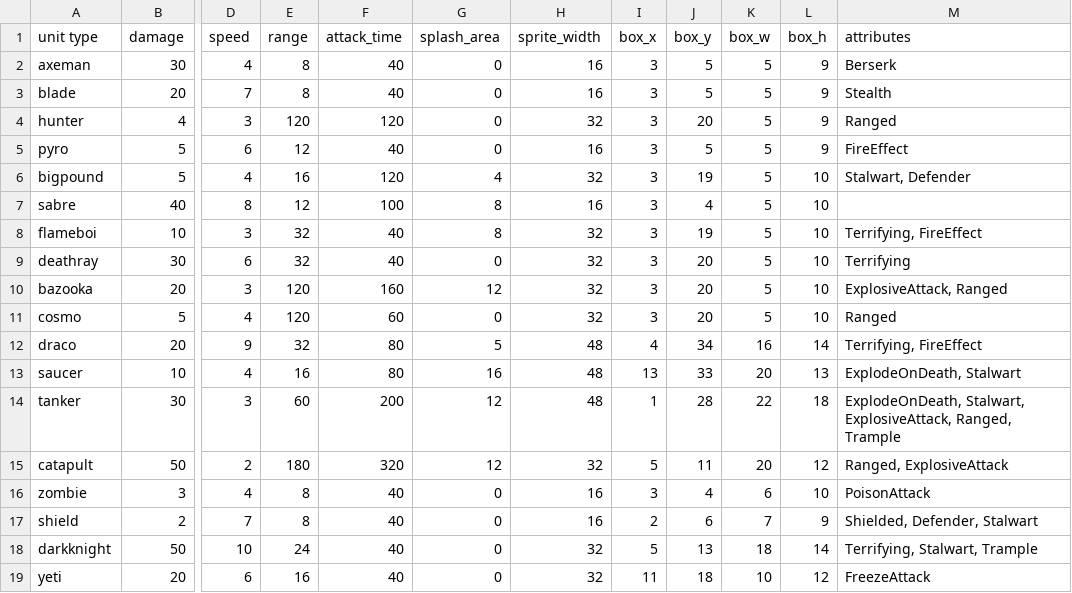
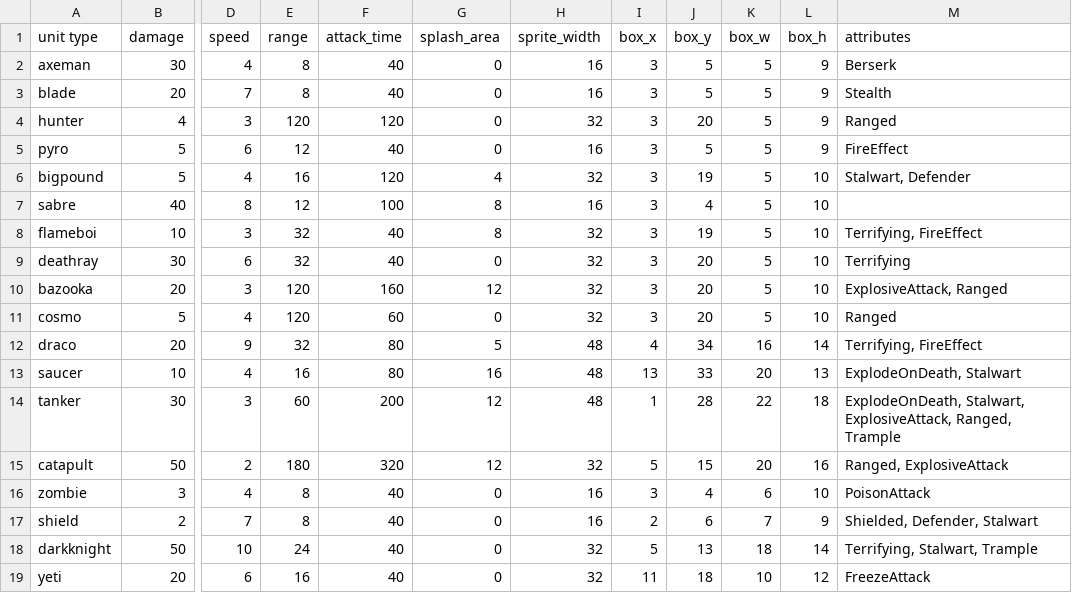
Before and after one commit to super-turbo-society/turbo-demos, a CSV file: pixel-wars/resources/unit-data.csv, drawn as a sheet; only a part is shown, gaps mark what is left out; the diff names each change by its address in the sheet, - before the commit and + after, or states it on an @@ line.

```diff
--- a/pixel-wars/resources/unit-data.csv
+++ b/pixel-wars/resources/unit-data.csv
-J15 (box_y): 11
+J15 (box_y): 15
-L15 (box_h): 12
+L15 (box_h): 16
```
Also changed, not shown: 3 other files.
